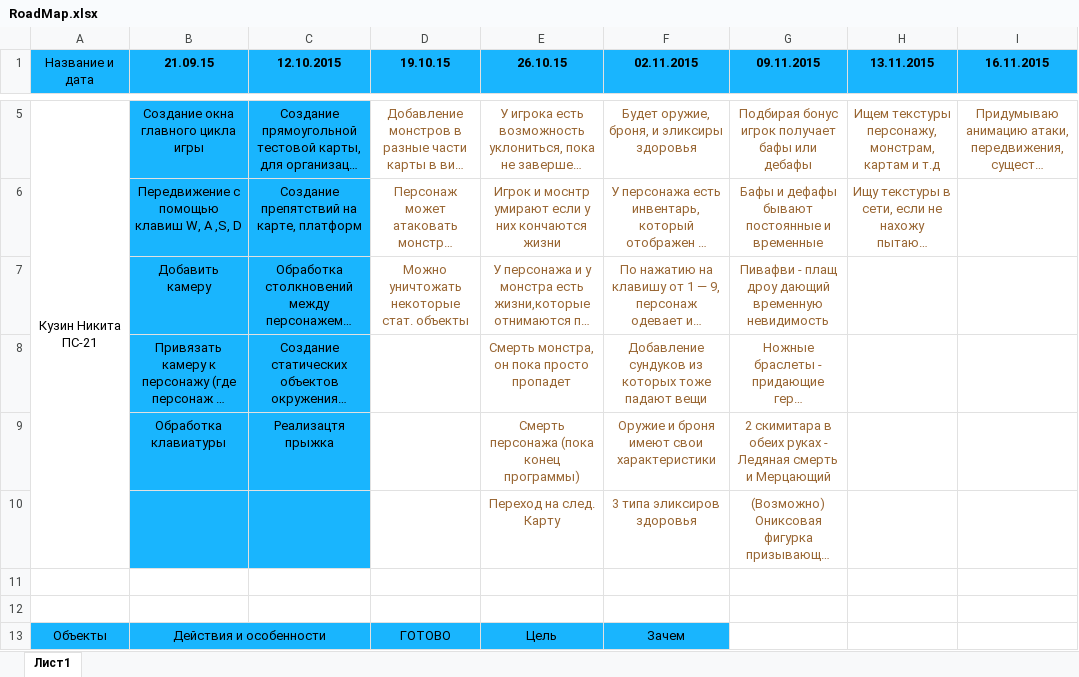
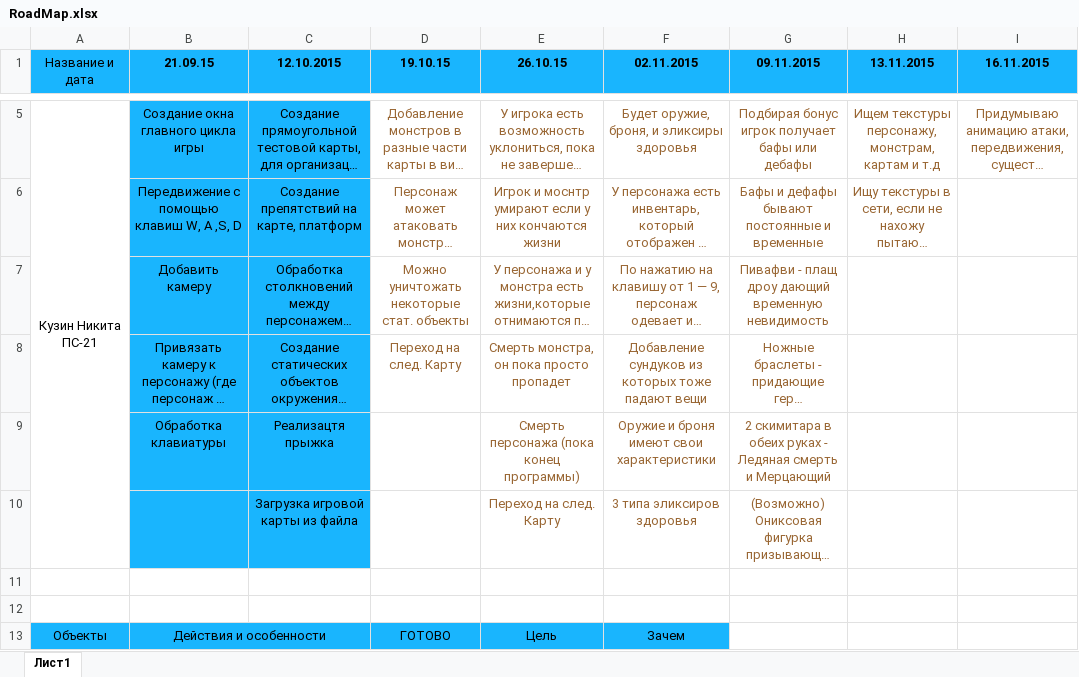
Before and after one commit to Dzzirt/Game, an Excel workbook: RoadMap.xlsx, sheet Лист1, drawn as a sheet; only a part is shown, gaps mark what is left out; long unchanged cells end in …; values as stored, in another font and other column widths than the file's, no borders; the diff names each change by its address in the sheet, - before the commit and + after, or states it on an @@ line.

Commit message:
Корректировка 2 - 3 итераций

```diff
--- a/RoadMap.xlsx (sheet Лист1)
+++ b/RoadMap.xlsx (sheet Лист1)
-D8 (19.10.15): (empty)
+D8 (19.10.15): Переход на след. Карту
-C10 (12.10.2015): (empty)
+C10 (12.10.2015): Загрузка игровой карты из файла
```
